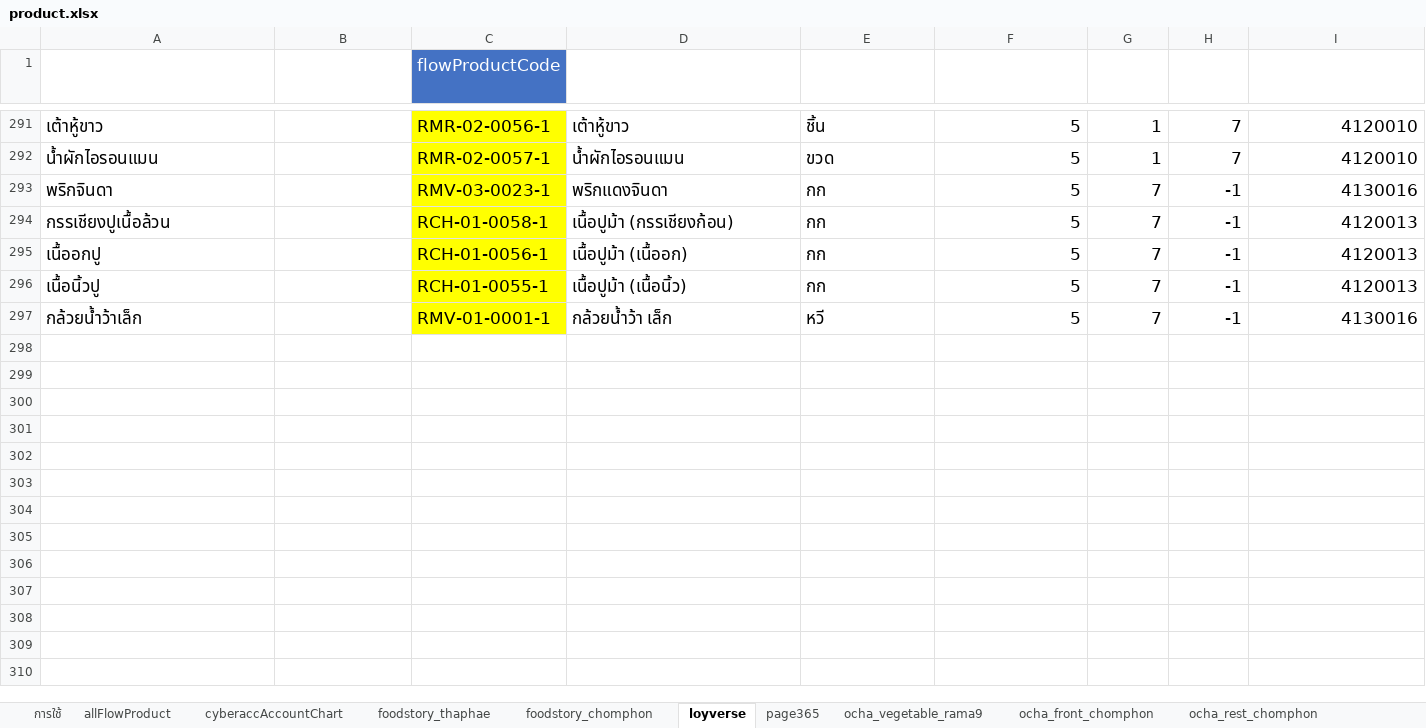
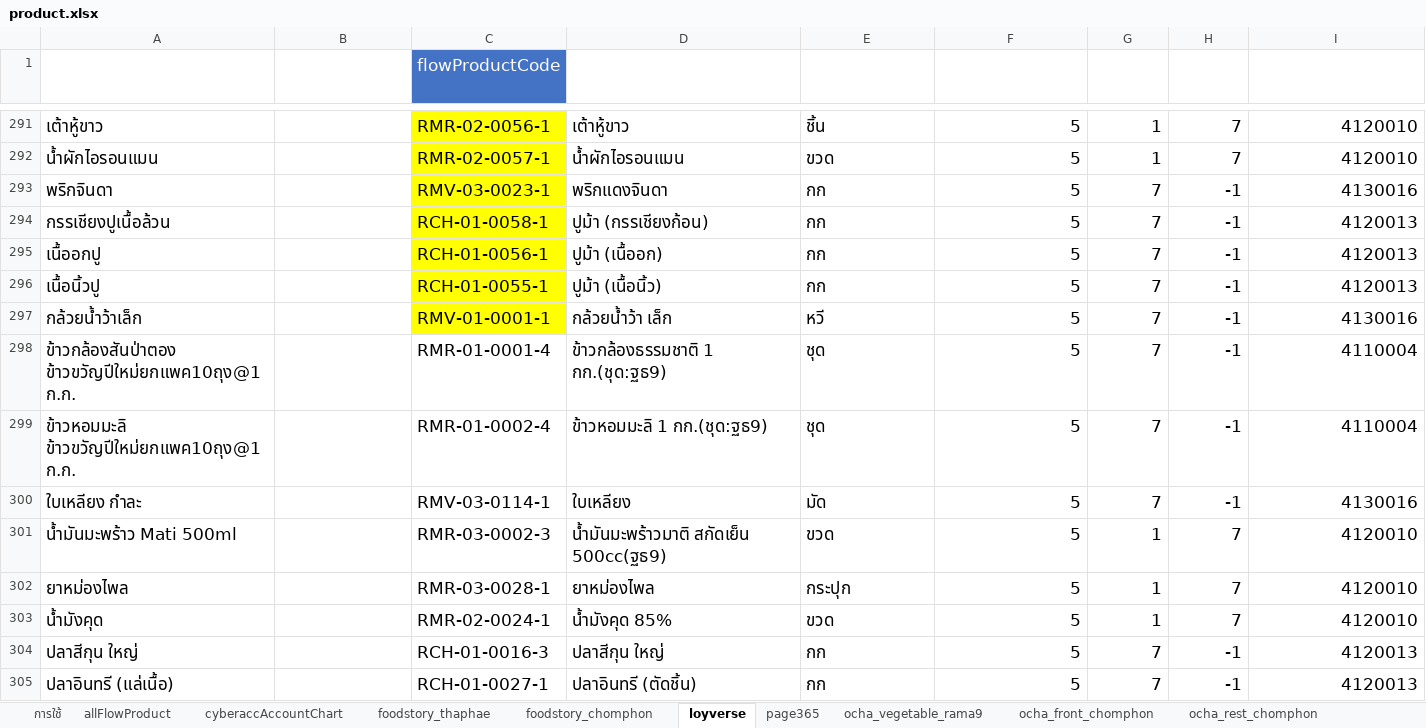
Before and after one commit to yothinn/thamFlowAcc, an Excel workbook: libs/product/product.xlsx, sheet loyverse, drawn as a sheet; only a part is shown, gaps mark what is left out; values as stored, in another font and other column widths than the file's, no borders; conditional formats and table styles not drawn; the diff covers the shown part only; the diff names each change by its address in the sheet, - before the commit and + after, or states it on an @@ line.

```diff
--- a/libs/product/product.xlsx (sheet loyverse)
+++ b/libs/product/product.xlsx (sheet loyverse)
-D294 (flowProductName): เนื้อปูม้า (กรรเชียงก้อน)
+D294 (flowProductName): ปูม้า (กรรเชียงก้อน)
-D295 (flowProductName): เนื้อปูม้า (เนื้ออก)
+D295 (flowProductName): ปูม้า (เนื้ออก)
-D296 (flowProductName): เนื้อปูม้า (เนื้อนิ้ว)
+D296 (flowProductName): ปูม้า (เนื้อนิ้ว)
+row 298: ข้าวกล้องสันป่าตอง ข้าวขวัญปีใหม่ยกแพค10ถุง@1ก.ก. |  | RMR-01-0001-4 | ข้าวกล้องธรรมชาติ 1 กก.(ชุด:ฐธ9) | ชุด | 5 | 7 | -1 | 4110004
+row 299: ข้าวหอมมะลิ ข้าวขวัญปีใหม่ยกแพค10ถุง@1ก.ก. |  | RMR-01-0002-4 | ข้าวหอมมะลิ 1 กก.(ชุด:ฐธ9) | ชุด | 5 | 7 | -1 | 4110004
+row 300: ใบเหลียง กำละ |  | RMV-03-0114-1 | ใบเหลียง | มัด | 5 | 7 | -1 | 4130016
+row 301: น้ำมันมะพร้าว Mati 500ml |  | RMR-03-0002-3 | น้ำมันมะพร้าวมาติ สกัดเย็น 500cc(ฐธ9) | ขวด | 5 | 1 | 7 | 4120010
+row 302: ยาหม่องไพล |  | RMR-03-0028-1 | ยาหม่องไพล | กระปุก | 5 | 1 | 7 | 4120010
+row 303: น้ำมังคุด |  | RMR-02-0024-1 | น้ำมังคุด 85% | ขวด | 5 | 1 | 7 | 4120010
+row 304: ปลาสีกุน ใหญ่ |  | RCH-01-0016-3 | ปลาสีกุน ใหญ่ | กก | 5 | 7 | -1 | 4120013
+row 305: ปลาอินทรี (แล่เนื้อ) |  | RCH-01-0027-1 | ปลาอินทรี (ตัดชิ้น) | กก | 5 | 7 | -1 | 4120013
```
Also changed, not shown: 11 added rows and 8 edited cells elsewhere in this sheet, sheet allFlowProduct, sheet ocha_vegetable_rama9, sheet page365, sheet ocha_rice_rama9, sheet ocha_front_chomphon, sheet purchases_seafood, 3 more sheets, formulas that keep their value, hidden cells, 4 other files.
